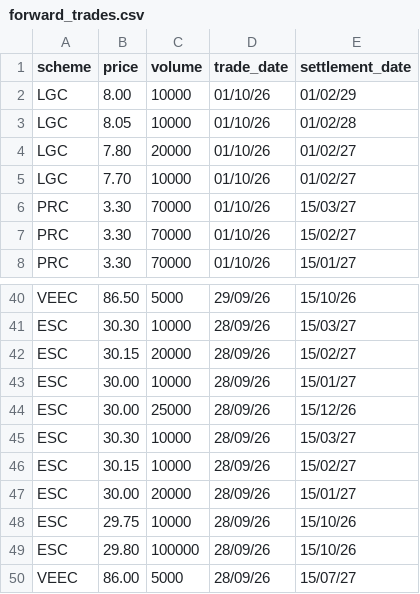
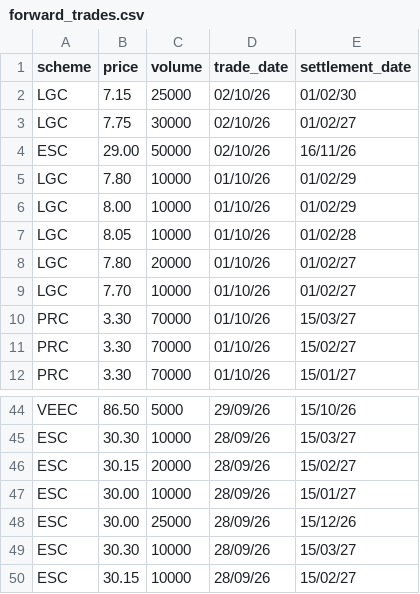
Before and after one commit to nwbort/lgc-forward-prices, a CSV file: forward_trades.csv, drawn as a sheet; only a part is shown, gaps mark what is left out.

```diff
--- a/forward_trades.csv
+++ b/forward_trades.csv
@@ -1,2 +1,6 @@
 scheme,price,volume,trade_date,settlement_date
+LGC,7.15,25000,02/10/26,01/02/30
+LGC,7.75,30000,02/10/26,01/02/27
+ESC,29.00,50000,02/10/26,16/11/26
+LGC,7.80,10000,01/10/26,01/02/29
 LGC,8.00,10000,01/10/26,01/02/29
@@ -46,5 +50 @@ ESC,30.30,10000,28/09/26,15/03/27
 ESC,30.15,10000,28/09/26,15/02/27
-ESC,30.00,20000,28/09/26,15/01/27
-ESC,29.75,10000,28/09/26,15/10/26
-ESC,29.80,100000,28/09/26,15/10/26
-VEEC,86.00,5000,28/09/26,15/07/27
```
Also changed, not shown: spot_trades.csv.
